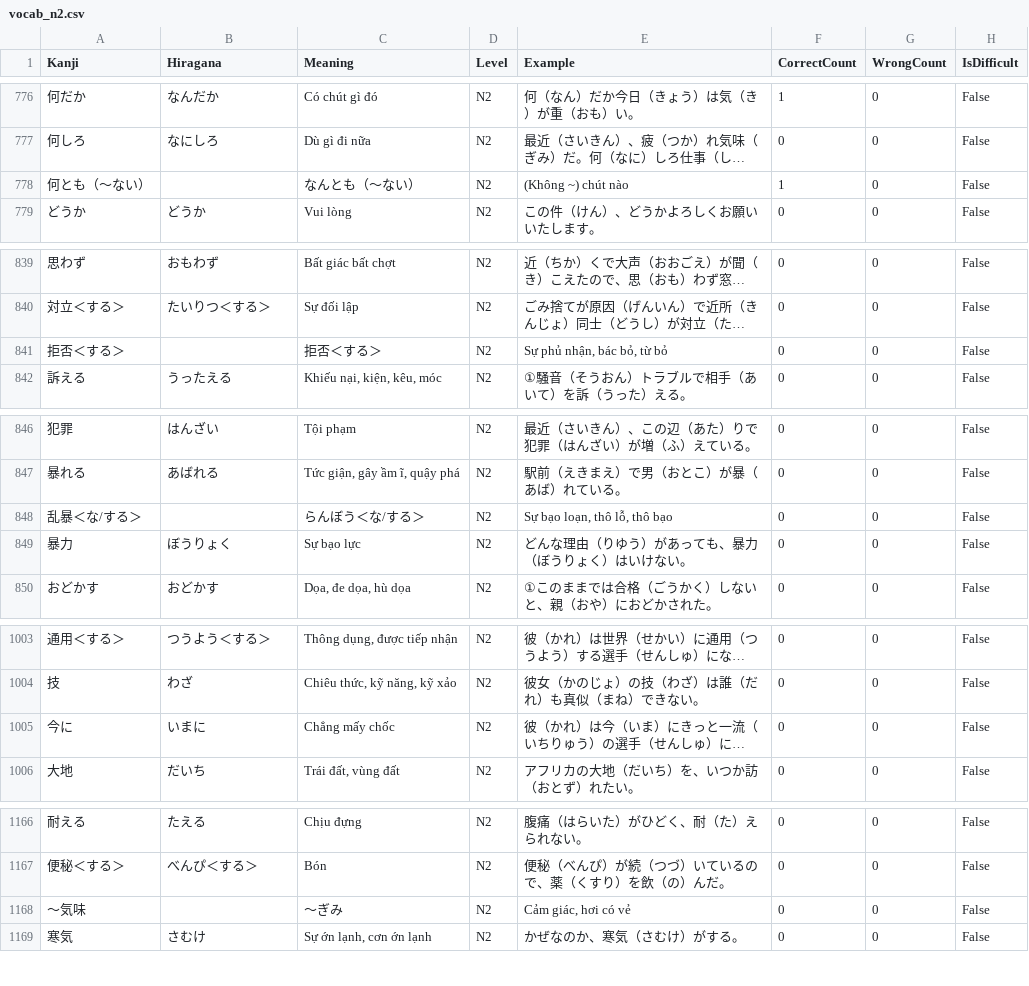
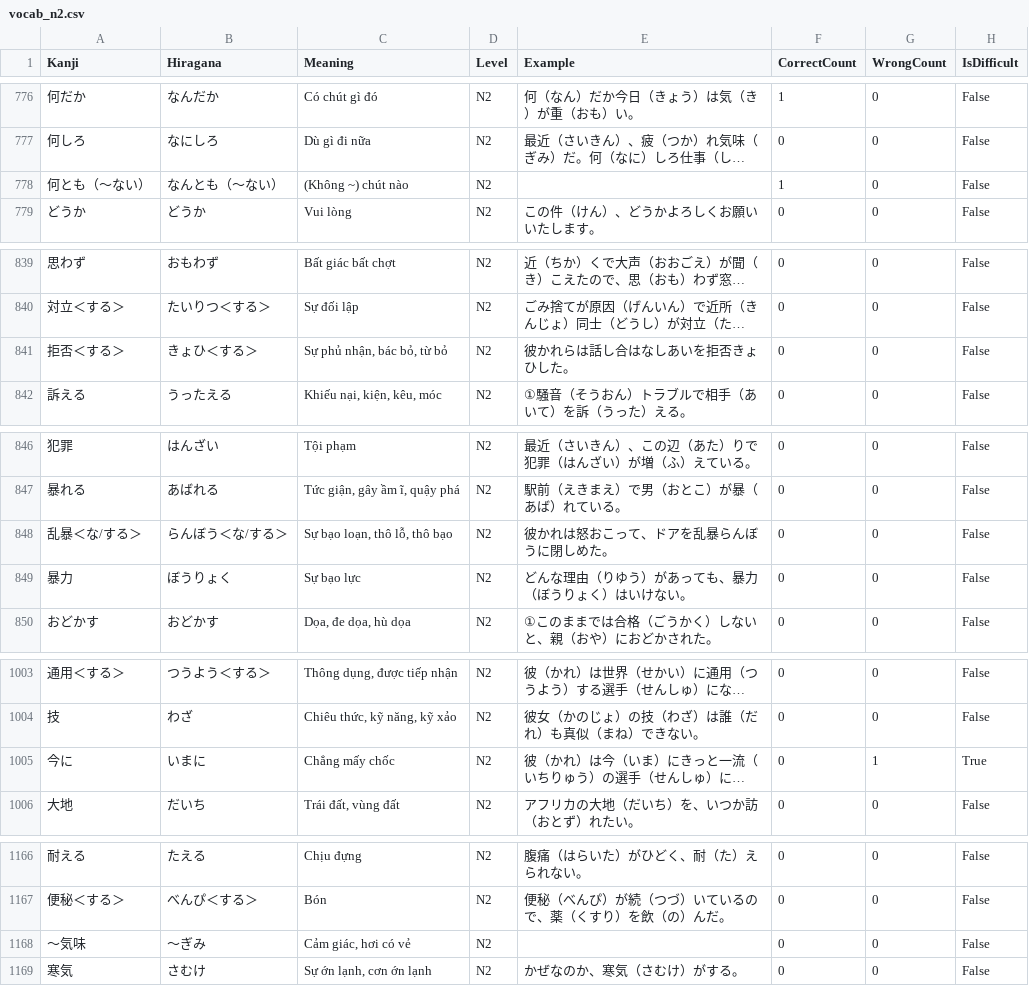
Before and after one commit to PhanThanhDanh-CDTH18PMC/TestNihongo, a CSV file: TestNihongo/Data/vocab_n2.csv, drawn as a sheet; only a part is shown, gaps mark what is left out; long unchanged cells end in …; the diff covers the shown part only; the diff names each change by its address in the sheet, - before the commit and + after, or states it on an @@ line.

```diff
--- a/TestNihongo/Data/vocab_n2.csv
+++ b/TestNihongo/Data/vocab_n2.csv
-B778 (Hiragana): (empty)
+B778 (Hiragana): なんとも（〜ない）
-C778 (Meaning): なんとも（〜ない）
+C778 (Meaning): (Không ~) chút nào
-E778 (Example): (Không ~) chút nào
+E778 (Example): (empty)
-B841 (Hiragana): (empty)
+B841 (Hiragana): きょひ＜する＞
-C841 (Meaning): 拒否＜する＞
+C841 (Meaning): Sự phủ nhận, bác bỏ, từ bỏ
-E841 (Example): Sự phủ nhận, bác bỏ, từ bỏ
+E841 (Example): 彼かれらは話し合はなしあいを拒否きょひした。
-B848 (Hiragana): (empty)
+B848 (Hiragana): らんぼう＜な/する＞
-C848 (Meaning): らんぼう＜な/する＞
+C848 (Meaning): Sự bạo loạn, thô lỗ, thô bạo
-E848 (Example): Sự bạo loạn, thô lỗ, thô bạo
+E848 (Example): 彼かれは怒おこって、ドアを乱暴らんぼうに閉しめた。
-G1005 (WrongCount): 0
+G1005 (WrongCount): 1
-H1005 (IsDifficult): False
+H1005 (IsDifficult): True
-B1168 (Hiragana): (empty)
+B1168 (Hiragana): ～ぎみ
-C1168 (Meaning): ～ぎみ
+C1168 (Meaning): Cảm giác, hơi có vẻ
-E1168 (Example): Cảm giác, hơi có vẻ
+E1168 (Example): (empty)
```
Also changed, not shown: 47 edited cells elsewhere in this file, TestNihongo/Data/vocab_n3.csv, TestNihongo/Data/vocab_n4.csv, 2 other files.
